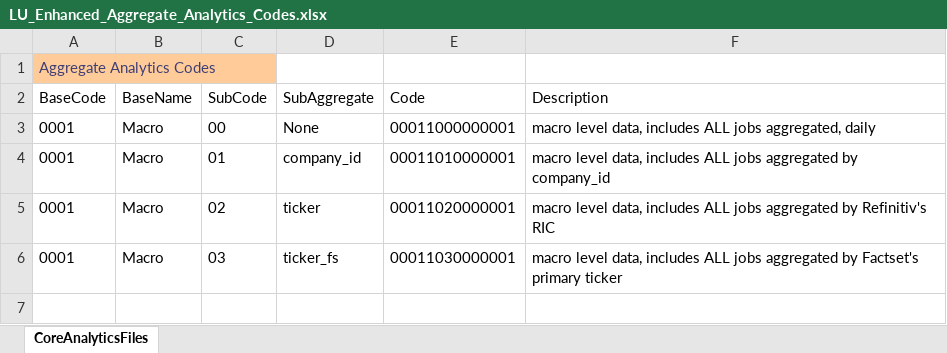
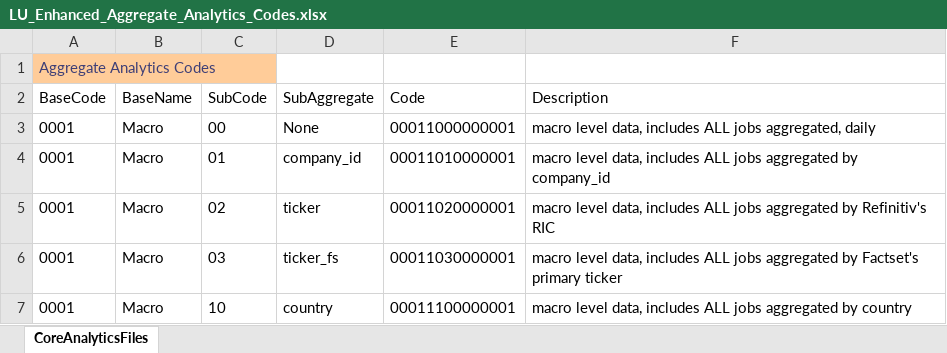
Before and after one commit to SmartMarketData/LinkUp_Enhanced_Documentation, an Excel workbook: LU_Enhanced_Aggregate_Analytics_Codes.xlsx, sheet CoreAnalyticsFiles, drawn as a sheet; values as stored, in another font and other column widths than the file's, no borders; table styles not drawn; the diff names each change by its address in the sheet, - before the commit and + after, or states it on an @@ line.

Commit message:
Update LU_Enhanced_Aggregate_Analytics_Codes.xlsx
Added Country Aggregates

```diff
--- a/LU_Enhanced_Aggregate_Analytics_Codes.xlsx (sheet CoreAnalyticsFiles)
+++ b/LU_Enhanced_Aggregate_Analytics_Codes.xlsx (sheet CoreAnalyticsFiles)
+row 7: 0001 | Macro | 10 | country | 00011100000001 | macro level data, includes ALL jobs aggregated by country
```
